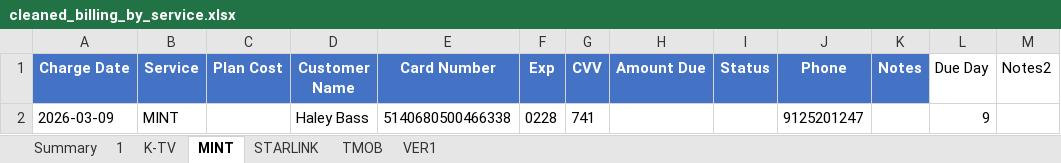
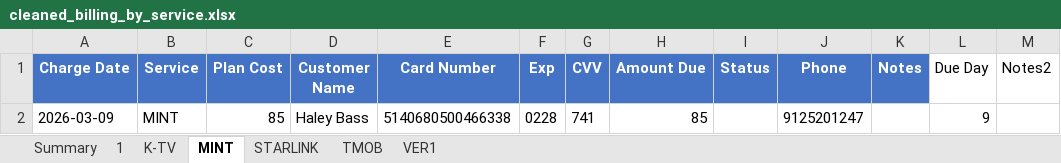
Before and after one commit to msinghani/kwireless, an Excel workbook: cleaned_billing_by_service.xlsx, sheet MINT, drawn as a sheet; values as stored, in another font and other column widths than the file's, no borders; the diff names each change by its address in the sheet, - before the commit and + after, or states it on an @@ line.

```diff
--- a/cleaned_billing_by_service.xlsx (sheet MINT)
+++ b/cleaned_billing_by_service.xlsx (sheet MINT)
-C2 (Plan Cost): (empty)
+C2 (Plan Cost): 85
-H2 (Amount Due): (empty)
+H2 (Amount Due): 85
```
Also changed, not shown: sheet K-TV, sheet TMOB, sheet VER1, sheet STARLINK.
